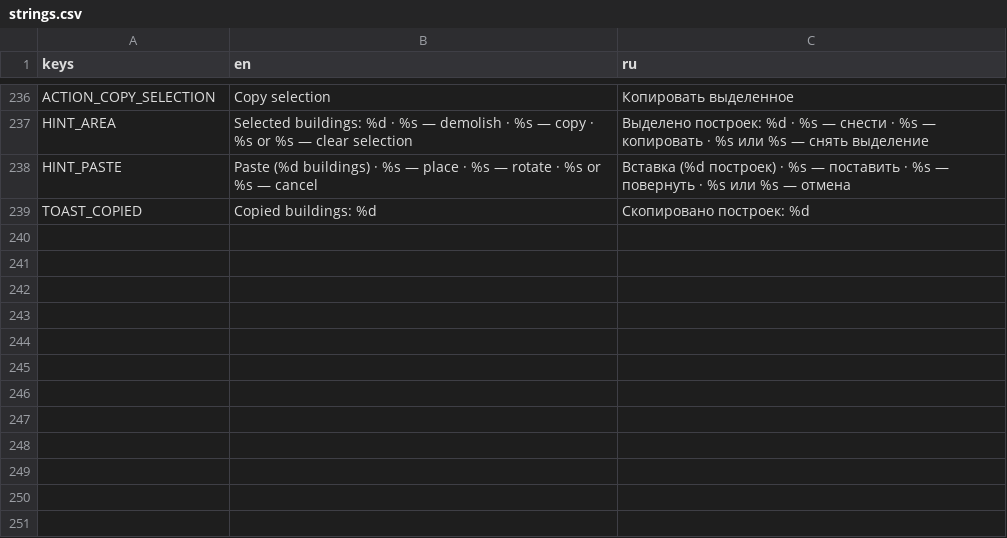
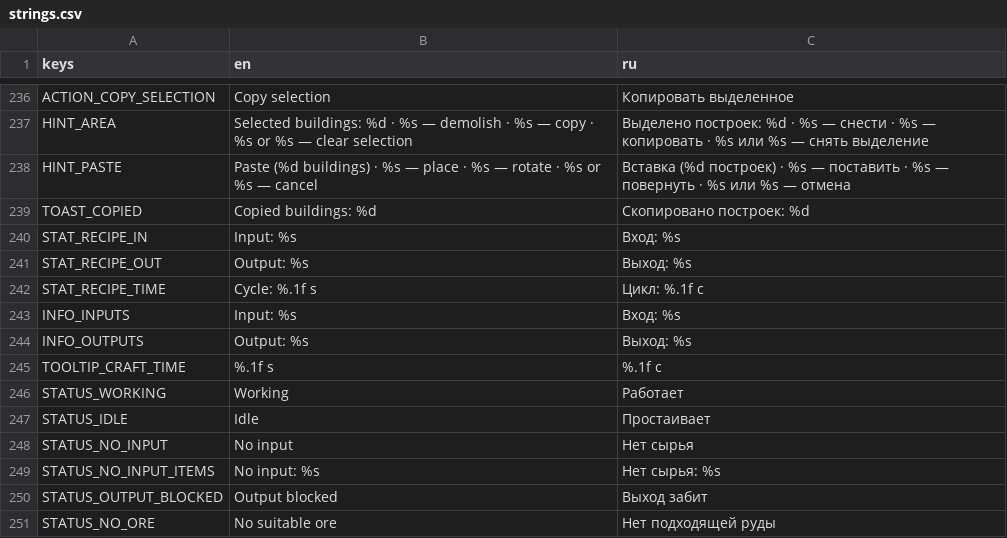
Before and after one commit to AristoCraft-42/WarpFactor, a CSV file: i18n/strings.csv, drawn as a sheet; only a part is shown, gaps mark what is left out.

```diff
--- a/i18n/strings.csv
+++ b/i18n/strings.csv
@@ -239 +239,13 @@ HINT_PASTE,Paste (%d buildings)  ·  %s — place  ·  %s — rotate  ·  %s or
 TOAST_COPIED,Copied buildings: %d,Скопировано построек: %d
+STAT_RECIPE_IN,Input: %s,Вход: %s
+STAT_RECIPE_OUT,Output: %s,Выход: %s
+STAT_RECIPE_TIME,Cycle: %.1f s,Цикл: %.1f с
+INFO_INPUTS,Input: %s,Вход: %s
+INFO_OUTPUTS,Output: %s,Выход: %s
+TOOLTIP_CRAFT_TIME,%.1f s,%.1f с
+STATUS_WORKING,Working,Работает
+STATUS_IDLE,Idle,Простаивает
+STATUS_NO_INPUT,No input,Нет сырья
+STATUS_NO_INPUT_ITEMS,No input: %s,Нет сырья: %s
+STATUS_OUTPUT_BLOCKED,Output blocked,Выход забит
+STATUS_NO_ORE,No suitable ore,Нет подходящей руды
```
Also changed, not shown: 43 other files.
